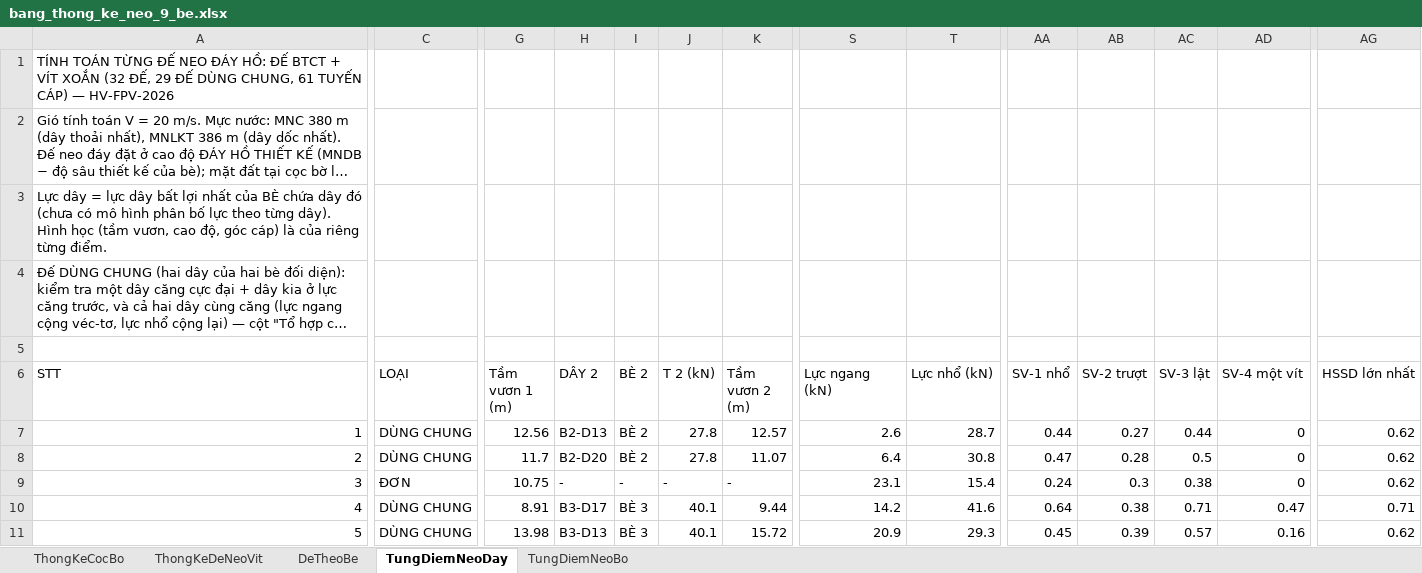
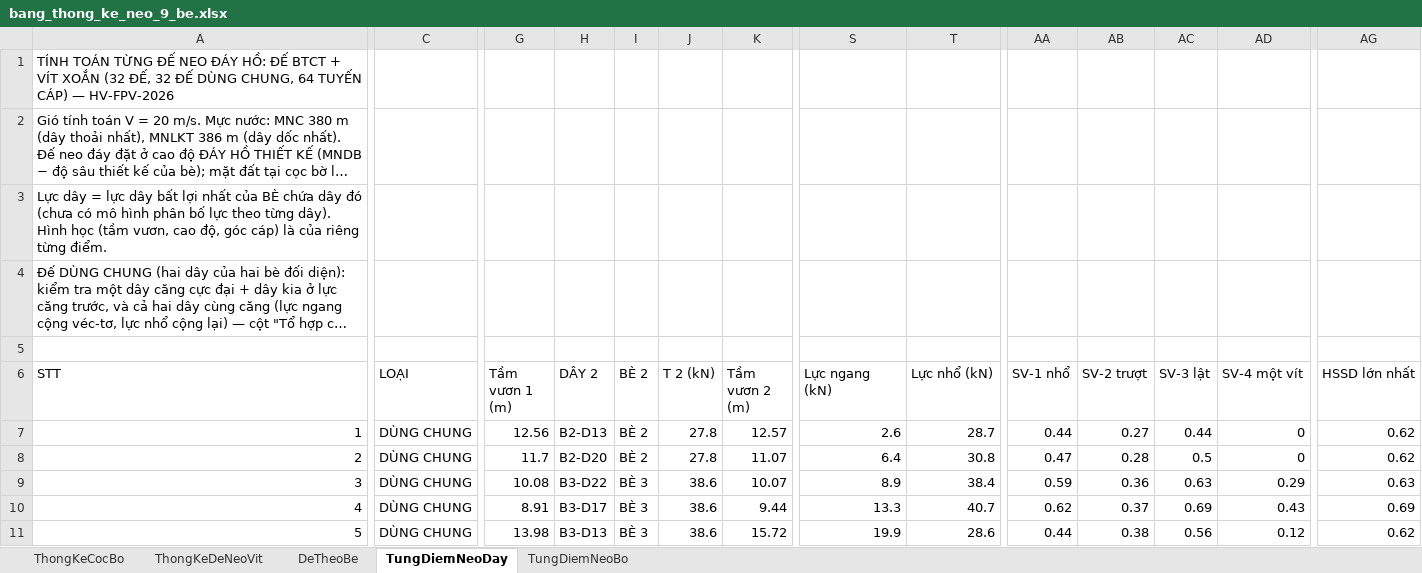
Before and after one commit to MinhNhat108/webneobe, an Excel workbook: docs/mat-bang-neo-9-be/bang_thong_ke_neo_9_be.xlsx, sheet TungDiemNeoDay, drawn as a sheet; only a part is shown, gaps mark what is left out; long unchanged cells end in …; values as stored, in another font and other column widths than the file's, no borders; the diff covers the shown part only; the diff names each change by its address in the sheet, - before the commit and + after, or states it on an @@ line.

Commit message:
feat: ghep doi 100% de neo day dung chung - 295 tuyen cap, 231 coc bo D350 va 32 de dung chung

```diff
--- a/docs/mat-bang-neo-9-be/bang_thong_ke_neo_9_be.xlsx (sheet TungDiemNeoDay)
+++ b/docs/mat-bang-neo-9-be/bang_thong_ke_neo_9_be.xlsx (sheet TungDiemNeoDay)
-A1 (STT): …(32 ĐẾ, 29 ĐẾ DÙNG CHUNG, 61 TUYẾN CÁP)…
+A1 (STT): …(32 ĐẾ, 32 ĐẾ DÙNG CHUNG, 64 TUYẾN CÁP)…
-C9 (LOẠI): ĐƠN
+C9 (LOẠI): DÙNG CHUNG
-G9 (Tầm vươn 1 (m)): 10.75
+G9 (Tầm vươn 1 (m)): 10.08
-H9 (DÂY 2): -
+H9 (DÂY 2): B3-D22
-I9 (BÈ 2): -
+I9 (BÈ 2): BÈ 3
-J9 (T 2 (kN)): -
+J9 (T 2 (kN)): 38.6
-K9 (Tầm vươn 2 (m)): -
+K9 (Tầm vươn 2 (m)): 10.07
-S9 (Lực ngang (kN)): 23.1
+S9 (Lực ngang (kN)): 8.9
-T9 (Lực nhổ (kN)): 15.4
+T9 (Lực nhổ (kN)): 38.4
-AA9 (SV-1 nhổ): 0.24
+AA9 (SV-1 nhổ): 0.59
-AB9 (SV-2 trượt): 0.3
+AB9 (SV-2 trượt): 0.36
-AC9 (SV-3 lật): 0.38
+AC9 (SV-3 lật): 0.63
-AD9 (SV-4 một vít): 0
+AD9 (SV-4 một vít): 0.29
-AG9 (HSSD lớn nhất): 0.62
+AG9 (HSSD lớn nhất): 0.63
-J10:J11 (T 2 (kN)): 40.1
+J10:J11 (T 2 (kN)): 38.6
-S10 (Lực ngang (kN)): 14.2
+S10 (Lực ngang (kN)): 13.3
-T10 (Lực nhổ (kN)): 41.6
+T10 (Lực nhổ (kN)): 40.7
-AA10 (SV-1 nhổ): 0.64
+AA10 (SV-1 nhổ): 0.62
-AB10 (SV-2 trượt): 0.38
+AB10 (SV-2 trượt): 0.37
-AC10 (SV-3 lật): 0.71
+AC10 (SV-3 lật): 0.69
-AD10 (SV-4 một vít): 0.47
+AD10 (SV-4 một vít): 0.43
-AG10 (HSSD lớn nhất): 0.71
+AG10 (HSSD lớn nhất): 0.69
-S11 (Lực ngang (kN)): 20.9
+S11 (Lực ngang (kN)): 19.9
-T11 (Lực nhổ (kN)): 29.3
+T11 (Lực nhổ (kN)): 28.6
-AA11 (SV-1 nhổ): 0.45
+AA11 (SV-1 nhổ): 0.44
-AB11 (SV-2 trượt): 0.39
+AB11 (SV-2 trượt): 0.38
-AC11 (SV-3 lật): 0.57
+AC11 (SV-3 lật): 0.56
-AD11 (SV-4 một vít): 0.16
+AD11 (SV-4 một vít): 0.12
```
Also changed, not shown: 86 edited cells elsewhere in this sheet, sheet ThongKeCocBo, sheet TungDiemNeoBo, sheet ThongKeDeNeoVit, sheet DeTheoBe, 29 other files.
